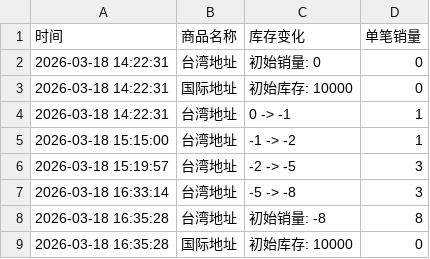
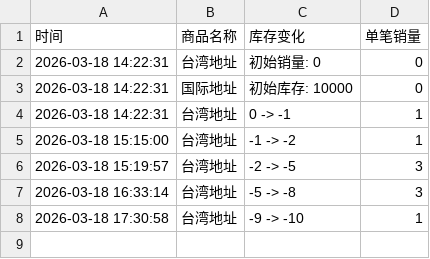
Before and after one commit to Juineii/sungkyu_km0323, a CSV file: 金圣圭台北合影.csv, drawn as a sheet.

Commit message:
自动更新数据 2026-03-18 17:31:02

```diff
--- a/金圣圭台北合影.csv
+++ b/金圣圭台北合影.csv
@@ -7,3 +7,2 @@
 2026-03-18 16:33:14,台湾地址,-5 -> -8,3
-2026-03-18 16:35:28,台湾地址,初始销量: -8,8
-2026-03-18 16:35:28,国际地址,初始库存: 10000,0
+2026-03-18 17:30:58,台湾地址,-9 -> -10,1
```
